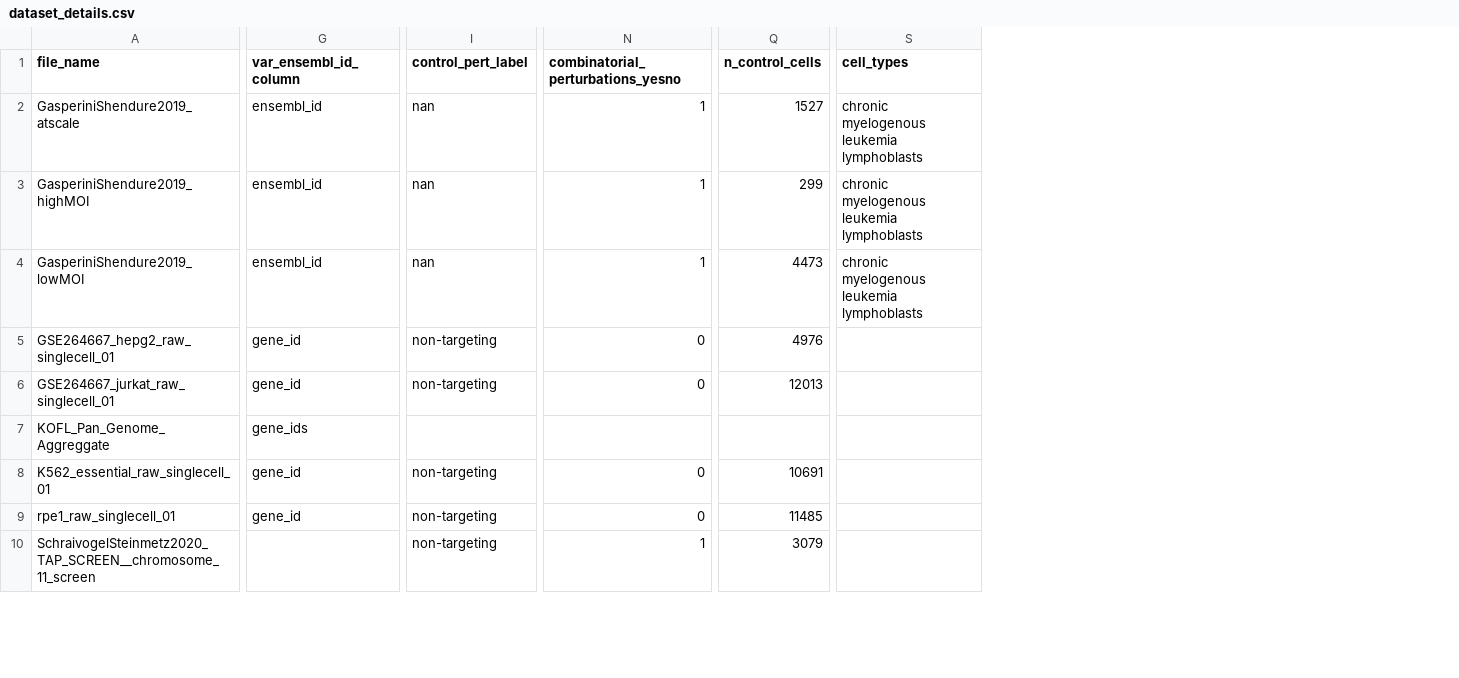
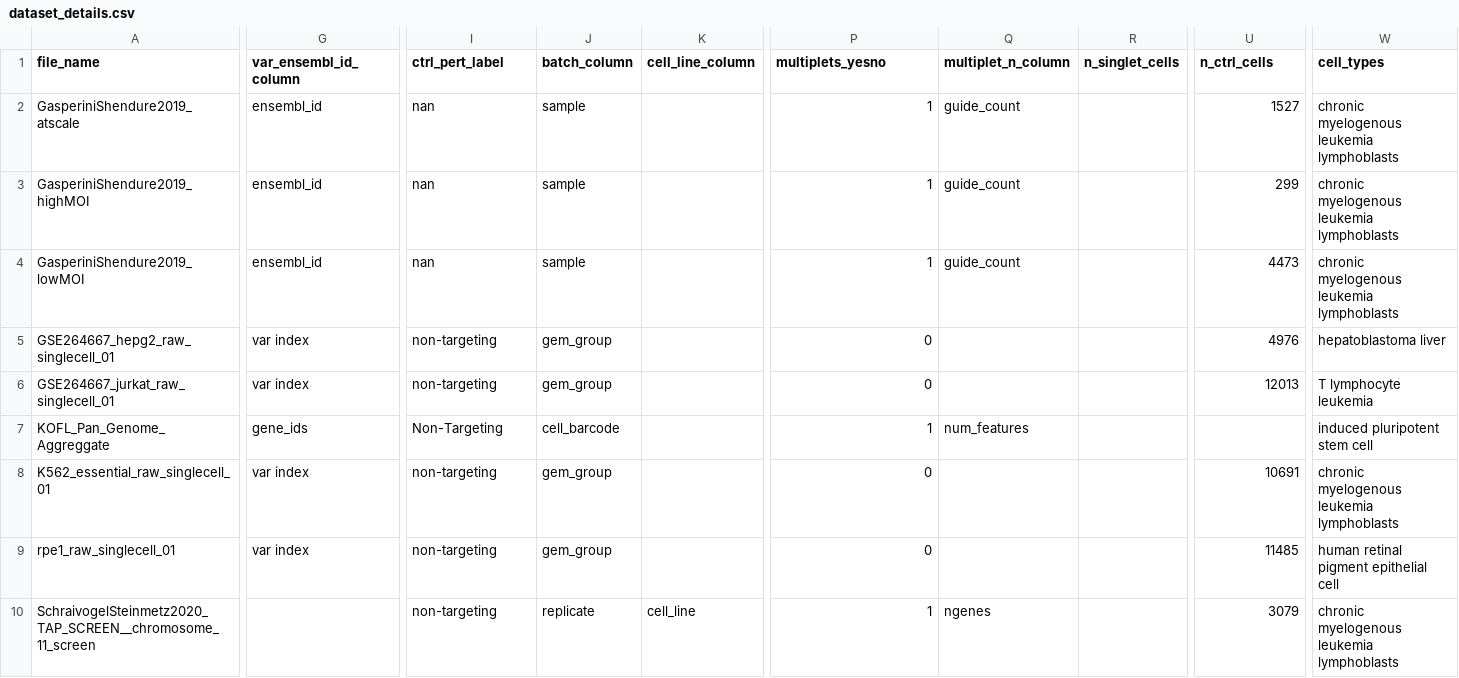
Before and after one commit to samuelstevens/vcell, a CSV file: docs/dataset_details.csv, drawn as a sheet; only a part is shown, gaps mark what is left out; addresses are those after the commit; the diff covers the shown part only; the diff names each change by its address in the sheet, - before the commit and + after, or states it on an @@ line.

Commit message:
Added batch_column, multiplets_yesno, multiplet_n_column, n_singlet_cells

```diff
--- a/docs/dataset_details.csv
+++ b/docs/dataset_details.csv
+column J (batch_column), rows 2-10: sample | sample | sample | gem_group | gem_group | cell_barcode | gem_group | gem_group | replicate
+column K (cell_line_column), row 10: cell_line
+column Q (multiplet_n_column), rows 2-10: guide_count | guide_count | guide_count |  |  | num_features |  |  | ngenes
+column R (n_singlet_cells), empty
-I1: control_pert_label
+I1: ctrl_pert_label
-P1: combinatorial_perturbations_yesno
+P1: multiplets_yesno
-U1: n_control_cells
+U1: n_ctrl_cells
-G5:G6 (var_ensembl_id_column): gene_id
+G5:G6 (var_ensembl_id_column): var index
-W5 (cell_types): (empty)
+W5 (cell_types): hepatoblastoma liver
-W6 (cell_types): (empty)
+W6 (cell_types): T lymphocyte leukemia
-I7 (ctrl_pert_label): (empty)
+I7 (ctrl_pert_label): Non-Targeting
-P7 (multiplets_yesno): (empty)
+P7 (multiplets_yesno): 1
-W7 (cell_types): (empty)
+W7 (cell_types): induced pluripotent stem cell
-G8:G9 (var_ensembl_id_column): gene_id
+G8:G9 (var_ensembl_id_column): var index
-W8 (cell_types): (empty)
+W8 (cell_types): chronic myelogenous leukemia lymphoblasts
-W9 (cell_types): (empty)
+W9 (cell_types): human retinal pigment epithelial cell
-W10 (cell_types): (empty)
+W10 (cell_types): chronic myelogenous leukemia lymphoblasts
```
Also changed, not shown: 18 edited cells elsewhere in this file.
